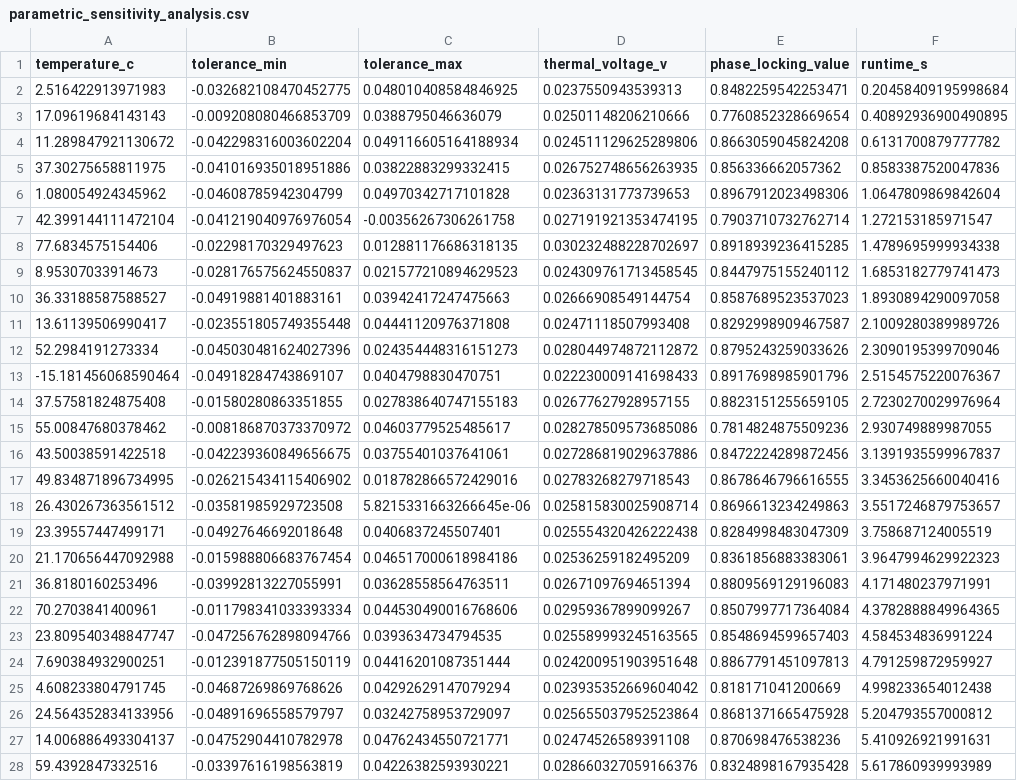
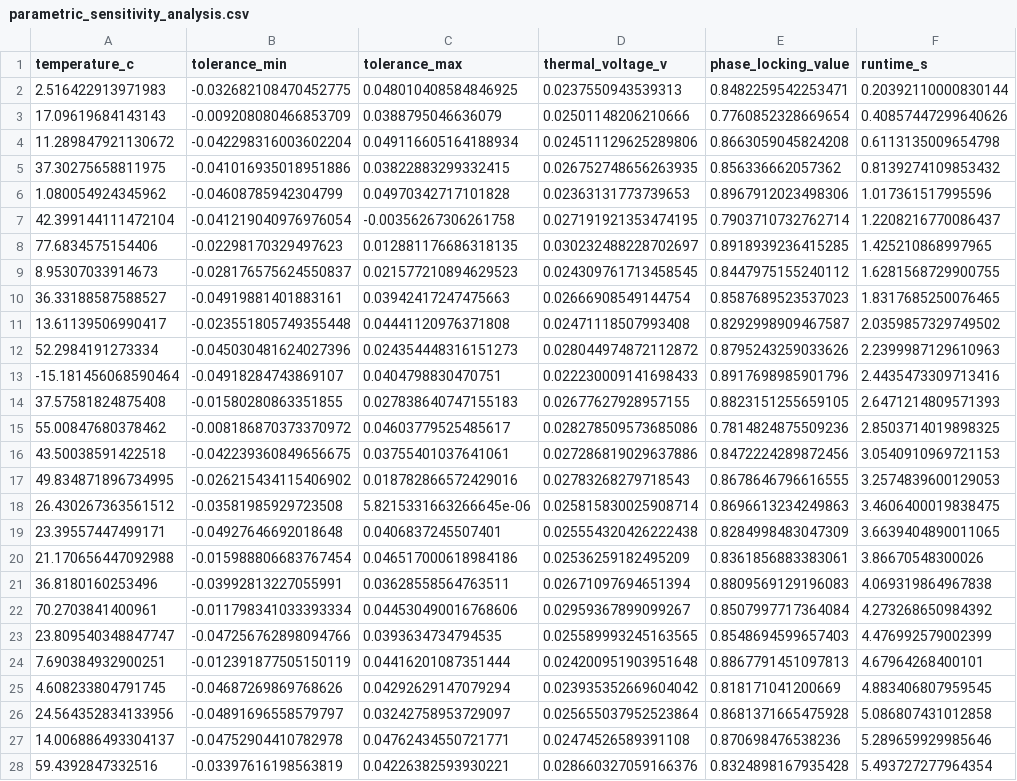
Before and after one commit to YavuzK2010/adex-resonant-core, a CSV file: simulations/exports/parametric_sensitivity_analysis.csv, drawn as a sheet; only a part is shown; the diff covers the shown part only; the diff names each change by its address in the sheet, - before the commit and + after, or states it on an @@ line.

```diff
--- a/simulations/exports/parametric_sensitivity_analysis.csv
+++ b/simulations/exports/parametric_sensitivity_analysis.csv
-F2 (runtime_s): 0.20458409195998684
+F2 (runtime_s): 0.20392110000830144
-F3 (runtime_s): 0.40892936900490895
+F3 (runtime_s): 0.40857447299640626
-F4 (runtime_s): 0.6131700879777782
+F4 (runtime_s): 0.6113135009654798
-F5 (runtime_s): 0.8583387520047836
+F5 (runtime_s): 0.8139274109853432
-F6 (runtime_s): 1.0647809869842604
+F6 (runtime_s): 1.017361517995596
-F7 (runtime_s): 1.272153185971547
+F7 (runtime_s): 1.2208216770086437
-F8 (runtime_s): 1.4789695999934338
+F8 (runtime_s): 1.425210868997965
-F9 (runtime_s): 1.6853182779741473
+F9 (runtime_s): 1.6281568729900755
-F10 (runtime_s): 1.8930894290097058
+F10 (runtime_s): 1.8317685250076465
-F11 (runtime_s): 2.1009280389989726
+F11 (runtime_s): 2.0359857329749502
-F12 (runtime_s): 2.3090195399709046
+F12 (runtime_s): 2.2399987129610963
-F13 (runtime_s): 2.5154575220076367
+F13 (runtime_s): 2.4435473309713416
-F14 (runtime_s): 2.7230270029976964
+F14 (runtime_s): 2.6471214809571393
-F15 (runtime_s): 2.930749889987055
+F15 (runtime_s): 2.8503714019898325
-F16 (runtime_s): 3.1391935599967837
+F16 (runtime_s): 3.0540910969721153
-F17 (runtime_s): 3.3453625660040416
+F17 (runtime_s): 3.2574839600129053
-F18 (runtime_s): 3.5517246879753657
+F18 (runtime_s): 3.4606400019838475
-F19 (runtime_s): 3.758687124005519
+F19 (runtime_s): 3.6639404890011065
-F20 (runtime_s): 3.9647994629922323
+F20 (runtime_s): 3.86670548300026
-F21 (runtime_s): 4.171480237971991
+F21 (runtime_s): 4.069319864967838
-F22 (runtime_s): 4.3782888849964365
+F22 (runtime_s): 4.273268650984392
-F23 (runtime_s): 4.584534836991224
+F23 (runtime_s): 4.476992579002399
-F24 (runtime_s): 4.791259872959927
+F24 (runtime_s): 4.67964268400101
-F25 (runtime_s): 4.998233654012438
+F25 (runtime_s): 4.883406807959545
-F26 (runtime_s): 5.204793557000812
+F26 (runtime_s): 5.086807431012858
-F27 (runtime_s): 5.410926921991631
+F27 (runtime_s): 5.289659929985646
-F28 (runtime_s): 5.617860939993989
+F28 (runtime_s): 5.493727277964354
```
Also changed, not shown: 23 edited cells elsewhere in this file, 3 other files.
